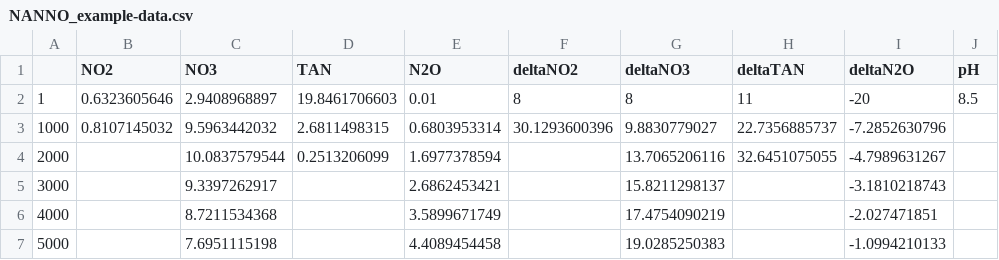
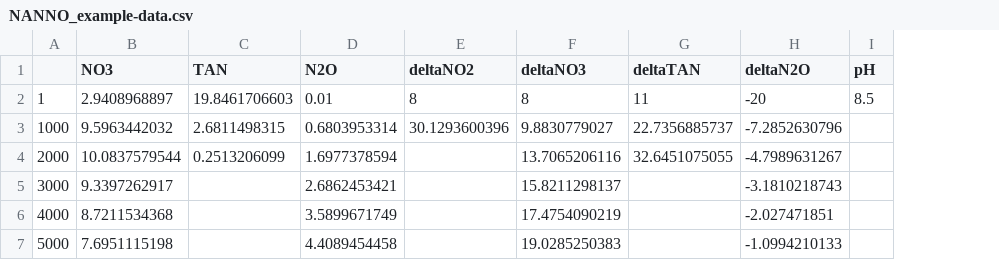
Before and after one commit to jjvenky/NANNO, a CSV file: data/NANNO_example-data.csv, drawn as a sheet; the diff names each change by its address in the sheet, - before the commit and + after, or states it on an @@ line.

```diff
--- a/data/NANNO_example-data.csv
+++ b/data/NANNO_example-data.csv
-column B (NO2), rows 2-3: 0.6323605646 | 0.8107145032
```
Also changed, not shown: data/NANNO_example-bounds.csv, 6 other files.
